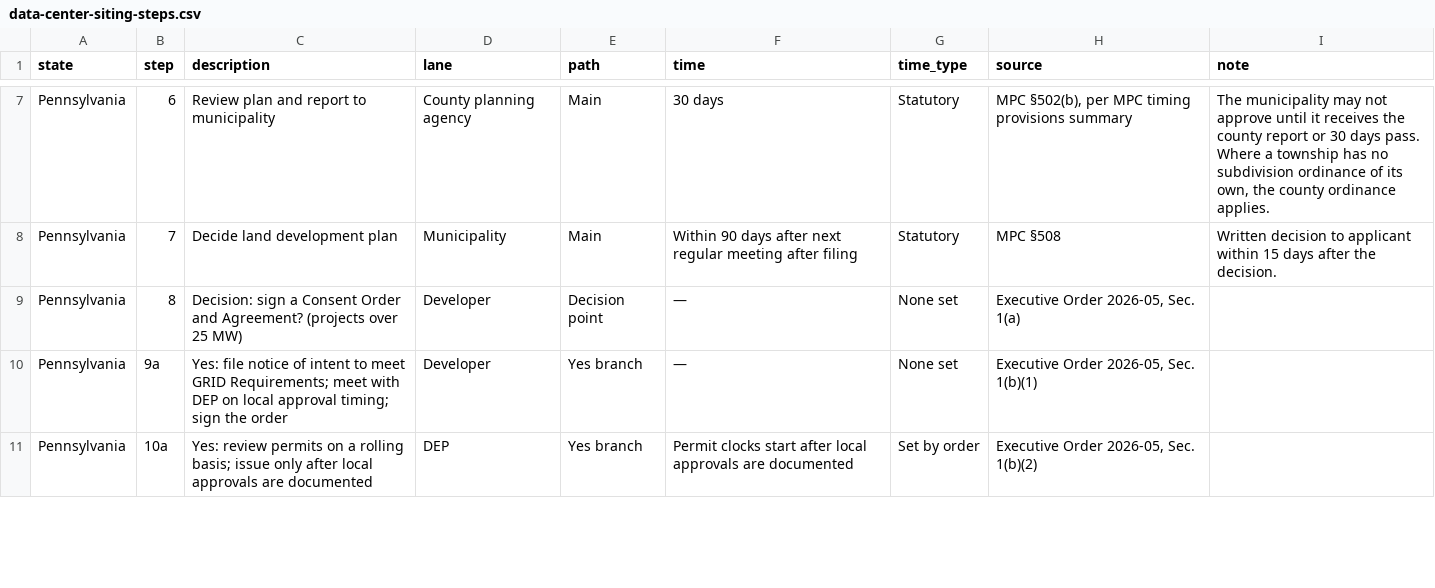
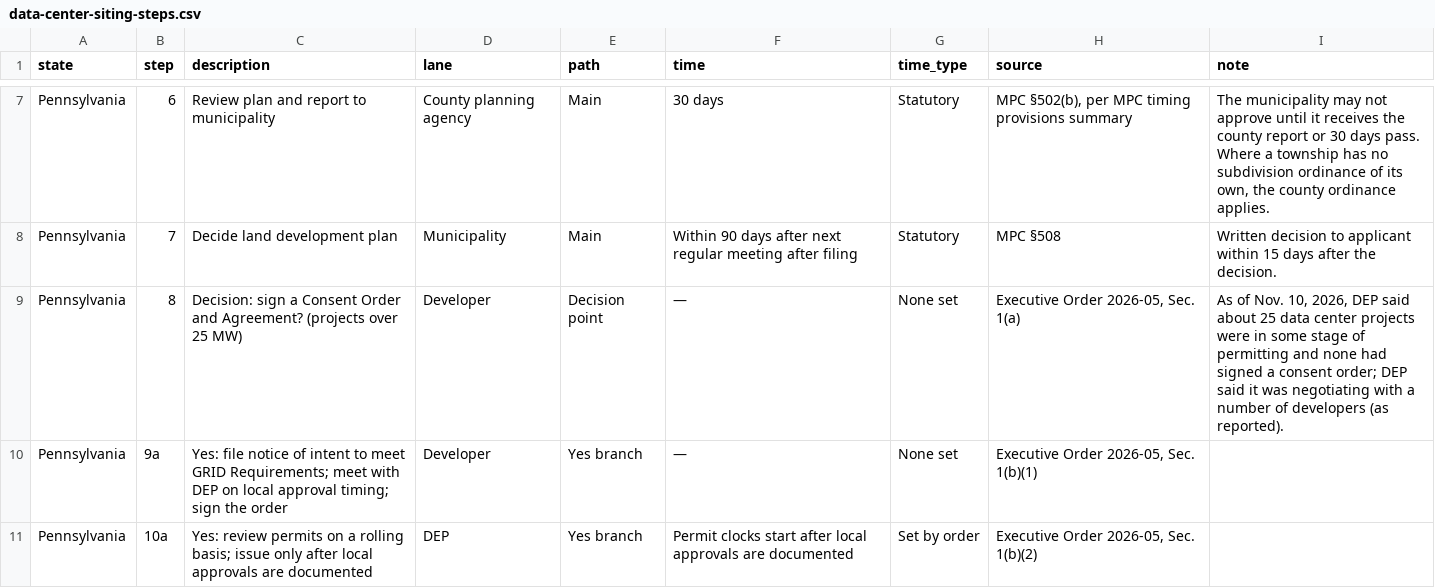
Before and after one commit to jphoebus/data-center-siting, a CSV file: data-center-siting-steps.csv, drawn as a sheet; only a part is shown, gaps mark what is left out.

```diff
--- a/data-center-siting-steps.csv
+++ b/data-center-siting-steps.csv
@@ -8,3 +8,3 @@
 "Pennsylvania","7","Decide land development plan","Municipality","Main","Within 90 days after next regular meeting after filing","Statutory","MPC §508","Written decision to applicant within 15 days after the decision."
-"Pennsylvania","8","Decision: sign a Consent Order and Agreement? (projects over 25 MW)","Developer","Decision point","—","None set","Executive Order 2026-05, Sec. 1(a)",""
+"Pennsylvania","8","Decision: sign a Consent Order and Agreement? (projects over 25 MW)","Developer","Decision point","—","None set","Executive Order 2026-05, Sec. 1(a)","As of Nov. 10, 2026, DEP said about 25 data center projects were in some stage of permitting and none had signed a consent order; DEP said it was negotiating with a number of developers (as reported)."
 "Pennsylvania","9a","Yes: file notice of intent to meet GRID Requirements; meet with DEP on local approval timing; sign the order","Developer","Yes branch","—","None set","Executive Order 2026-05, Sec. 1(b)(1)",""
```
Also changed, not shown: data-center-siting-sources.csv, 2 other files.
